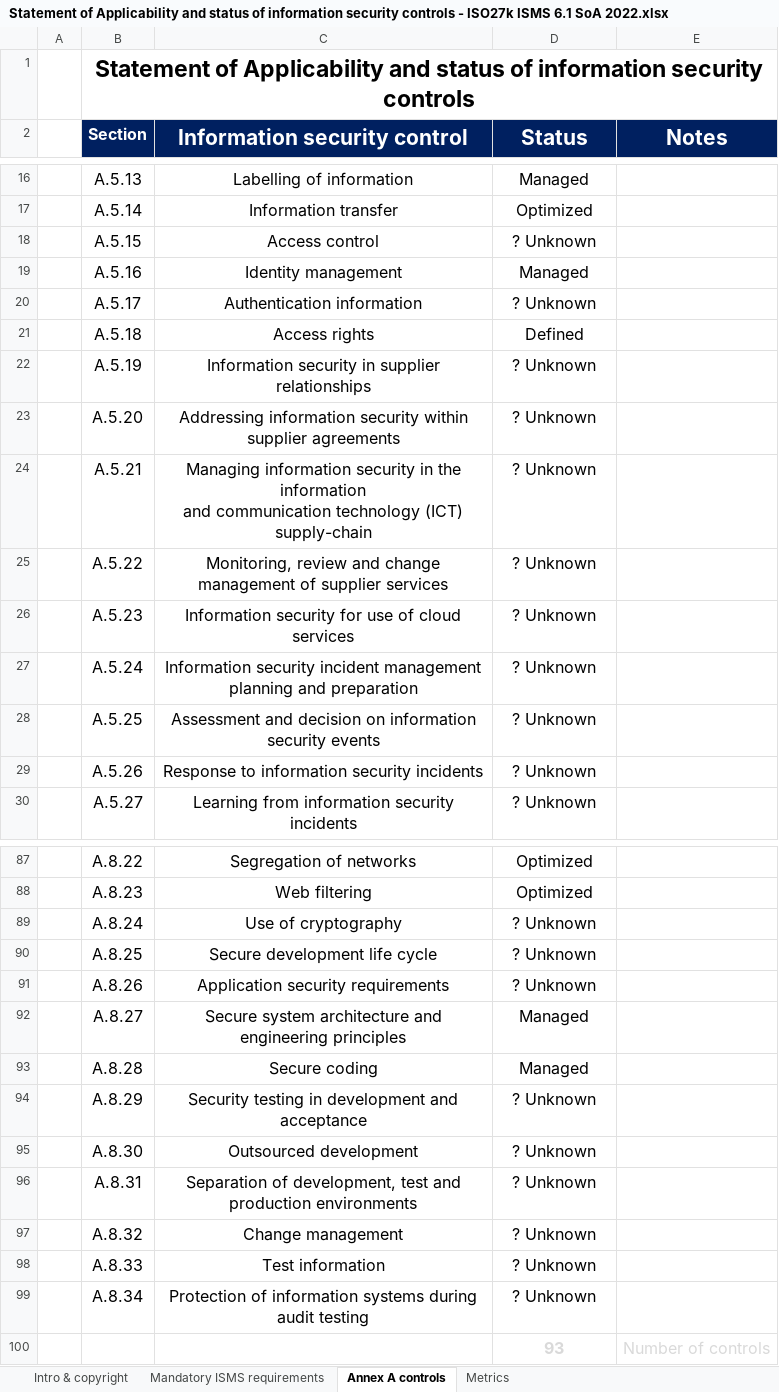
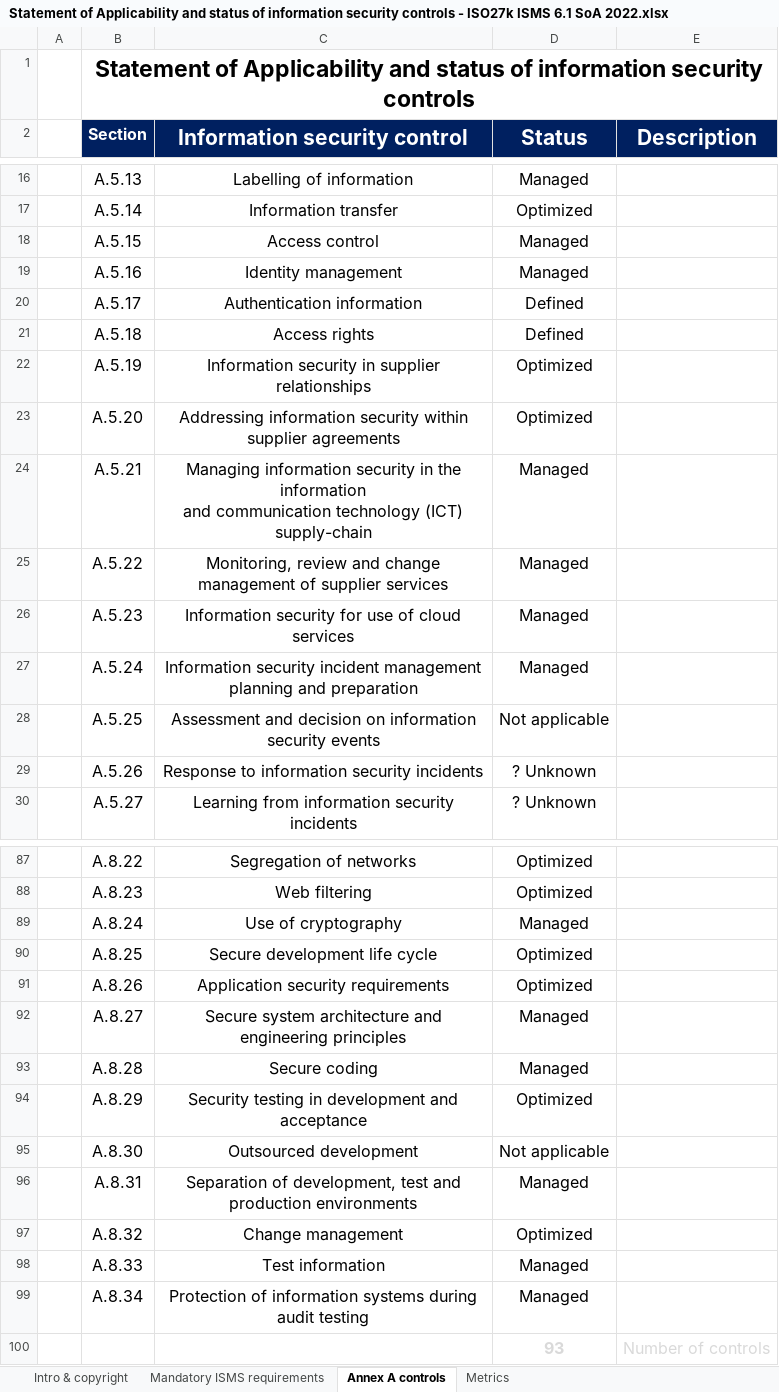
Before and after one commit to ehabfahmi/iso27k1-abad, an Excel workbook: Project 03.2025/Statement of Applicability and status of information security controls - ISO27k ISMS 6.1 SoA 2022.xlsx, sheet Annex A controls, drawn as a sheet; only a part is shown, gaps mark what is left out; values as stored, in another font and other column widths than the file's, no borders; conditional formats not drawn; the diff covers the shown part only; the diff names each change by its address in the sheet, - before the commit and + after, or states it on an @@ line.

```diff
--- a/Project 03.2025/Statement of Applicability and status of information security controls - ISO27k ISMS 6.1 SoA 2022.xlsx (sheet Annex A controls)
+++ b/Project 03.2025/Statement of Applicability and status of information security controls - ISO27k ISMS 6.1 SoA 2022.xlsx (sheet Annex A controls)
-E2: Notes
+E2: Description
-D18 (Status): ? Unknown
+D18 (Status): Managed
-D20 (Status): ? Unknown
+D20 (Status): Defined
-D22:D23 (Status): ? Unknown
+D22:D23 (Status): Optimized
-D24:D27 (Status): ? Unknown
+D24:D27 (Status): Managed
-D28 (Status): ? Unknown
+D28 (Status): Not applicable
-D89 (Status): ? Unknown
+D89 (Status): Managed
-D90:D91 (Status): ? Unknown
+D90:D91 (Status): Optimized
-D94 (Status): ? Unknown
+D94 (Status): Optimized
-D95 (Status): ? Unknown
+D95 (Status): Not applicable
-D96 (Status): ? Unknown
+D96 (Status): Managed
-D97 (Status): ? Unknown
+D97 (Status): Optimized
-D98:D99 (Status): ? Unknown
+D98:D99 (Status): Managed
```
Also changed, not shown: 31 edited cells elsewhere in this sheet, sheet Metrics, charts or pictures, 3 other files.
